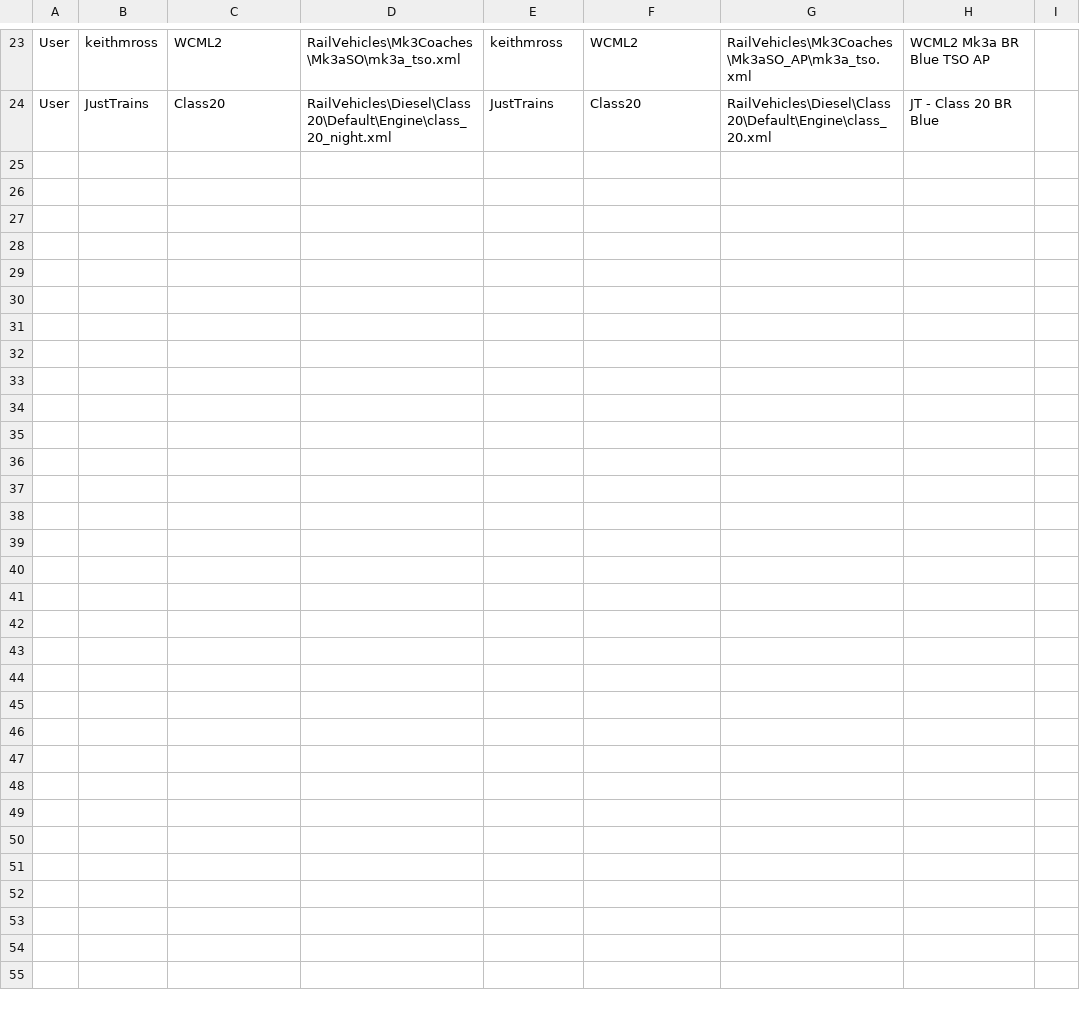
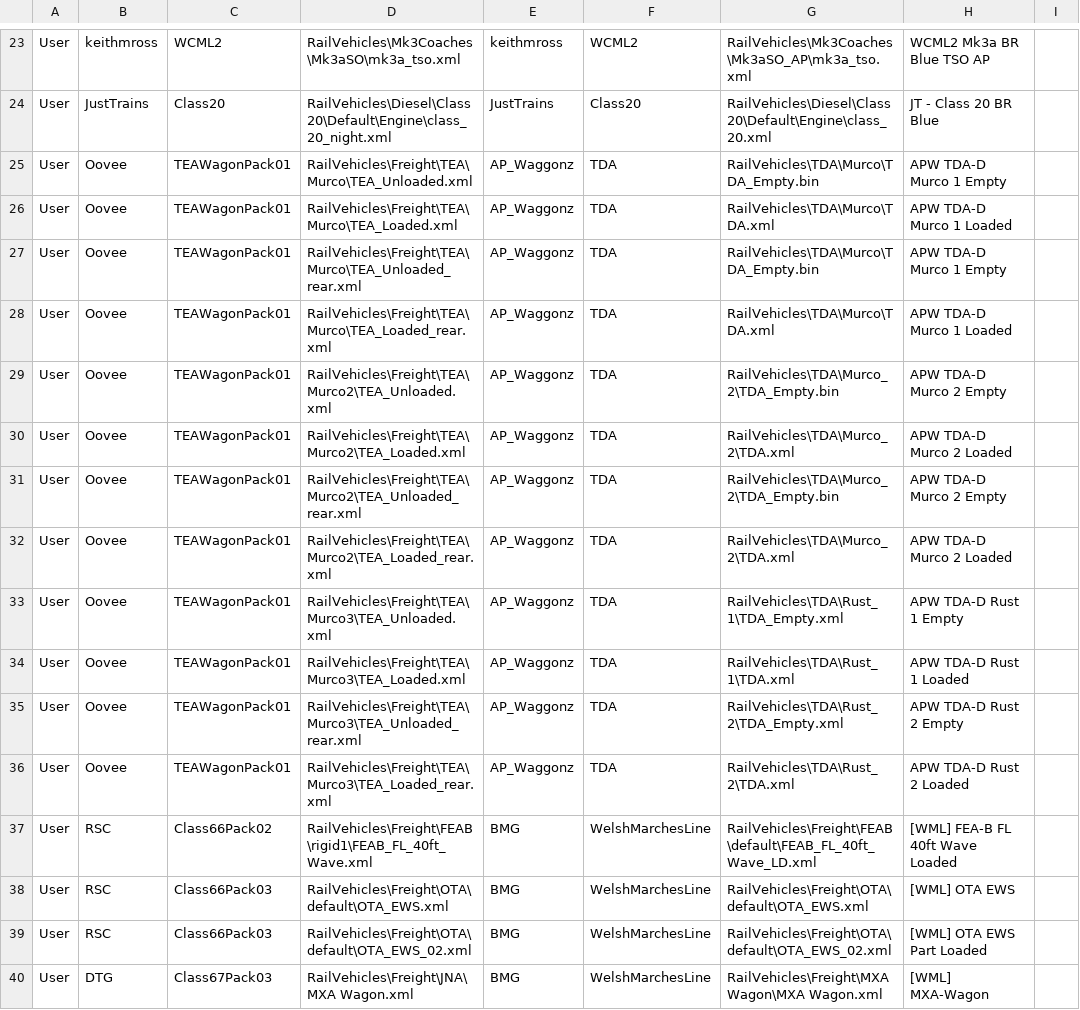
Before and after one commit to jrmckenzie/RSSwapTool, a CSV file: tables/User.csv, drawn as a sheet; only a part is shown, gaps mark what is left out; the diff names each change by its address in the sheet, - before the commit and + after, or states it on an @@ line.

```diff
--- a/tables/User.csv
+++ b/tables/User.csv
+row 25: User | Oovee | TEAWagonPack01 | RailVehicles\Freight\TEA\Murco\TEA_Unloaded.xml | AP_Waggonz | TDA | RailVehicles\TDA\Murco\TDA_Empty.bin | APW TDA-D Murco 1 Empty
+row 26: User | Oovee | TEAWagonPack01 | RailVehicles\Freight\TEA\Murco\TEA_Loaded.xml | AP_Waggonz | TDA | RailVehicles\TDA\Murco\TDA.xml | APW TDA-D Murco 1 Loaded
+row 27: User | Oovee | TEAWagonPack01 | RailVehicles\Freight\TEA\Murco\TEA_Unloaded_rear.xml | AP_Waggonz | TDA | RailVehicles\TDA\Murco\TDA_Empty.bin | APW TDA-D Murco 1 Empty
+row 28: User | Oovee | TEAWagonPack01 | RailVehicles\Freight\TEA\Murco\TEA_Loaded_rear.xml | AP_Waggonz | TDA | RailVehicles\TDA\Murco\TDA.xml | APW TDA-D Murco 1 Loaded
+row 29: User | Oovee | TEAWagonPack01 | RailVehicles\Freight\TEA\Murco2\TEA_Unloaded.xml | AP_Waggonz | TDA | RailVehicles\TDA\Murco_2\TDA_Empty.bin | APW TDA-D Murco 2 Empty
+row 30: User | Oovee | TEAWagonPack01 | RailVehicles\Freight\TEA\Murco2\TEA_Loaded.xml | AP_Waggonz | TDA | RailVehicles\TDA\Murco_2\TDA.xml | APW TDA-D Murco 2 Loaded
+row 31: User | Oovee | TEAWagonPack01 | RailVehicles\Freight\TEA\Murco2\TEA_Unloaded_rear.xml | AP_Waggonz | TDA | RailVehicles\TDA\Murco_2\TDA_Empty.bin | APW TDA-D Murco 2 Empty
+row 32: User | Oovee | TEAWagonPack01 | RailVehicles\Freight\TEA\Murco2\TEA_Loaded_rear.xml | AP_Waggonz | TDA | RailVehicles\TDA\Murco_2\TDA.xml | APW TDA-D Murco 2 Loaded
+row 33: User | Oovee | TEAWagonPack01 | RailVehicles\Freight\TEA\Murco3\TEA_Unloaded.xml | AP_Waggonz | TDA | RailVehicles\TDA\Rust_1\TDA_Empty.xml | APW TDA-D Rust 1 Empty
+row 34: User | Oovee | TEAWagonPack01 | RailVehicles\Freight\TEA\Murco3\TEA_Loaded.xml | AP_Waggonz | TDA | RailVehicles\TDA\Rust_1\TDA.xml | APW TDA-D Rust 1 Loaded
+row 35: User | Oovee | TEAWagonPack01 | RailVehicles\Freight\TEA\Murco3\TEA_Unloaded_rear.xml | AP_Waggonz | TDA | RailVehicles\TDA\Rust_2\TDA_Empty.xml | APW TDA-D Rust 2 Empty
+row 36: User | Oovee | TEAWagonPack01 | RailVehicles\Freight\TEA\Murco3\TEA_Loaded_rear.xml | AP_Waggonz | TDA | RailVehicles\TDA\Rust_2\TDA.xml | APW TDA-D Rust 2 Loaded
+row 37: User | RSC | Class66Pack02 | RailVehicles\Freight\FEAB\rigid1\FEAB_FL_40ft_Wave.xml | BMG | WelshMarchesLine | RailVehicles\Freight\FEAB\default\FEAB_FL_40ft_Wave_LD.xml | [WML] FEA-B FL 40ft Wave Loaded
+row 38: User | RSC | Class66Pack03 | RailVehicles\Freight\OTA\default\OTA_EWS.xml | BMG | WelshMarchesLine | RailVehicles\Freight\OTA\default\OTA_EWS.xml | [WML] OTA EWS
+row 39: User | RSC | Class66Pack03 | RailVehicles\Freight\OTA\default\OTA_EWS_02.xml | BMG | WelshMarchesLine | RailVehicles\Freight\OTA\default\OTA_EWS_02.xml | [WML] OTA EWS Part Loaded
+row 40: User | DTG | Class67Pack03 | RailVehicles\Freight\JNA\MXA Wagon.xml | BMG | WelshMarchesLine | RailVehicles\Freight\MXA Wagon\MXA Wagon.xml | [WML] MXA-Wagon
```
Also changed, not shown: 2 other files.
